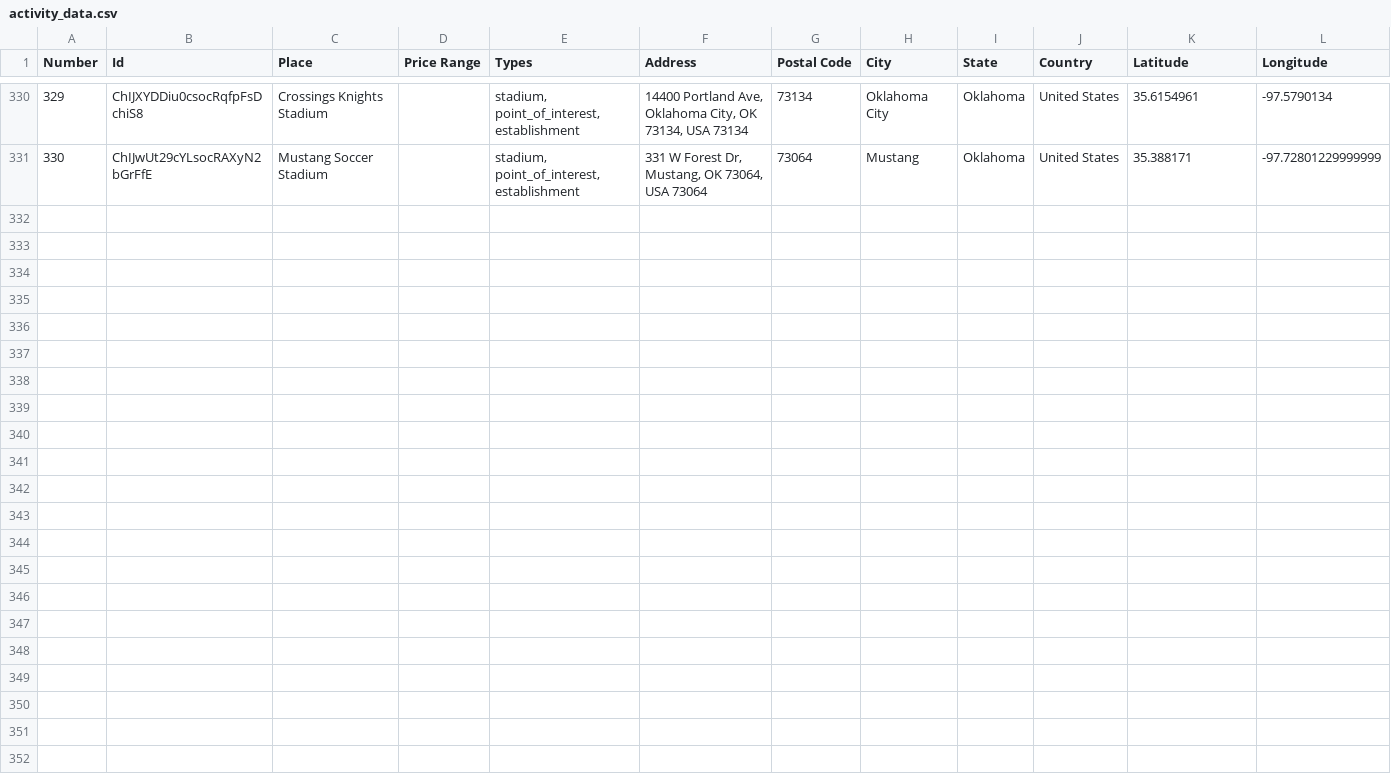
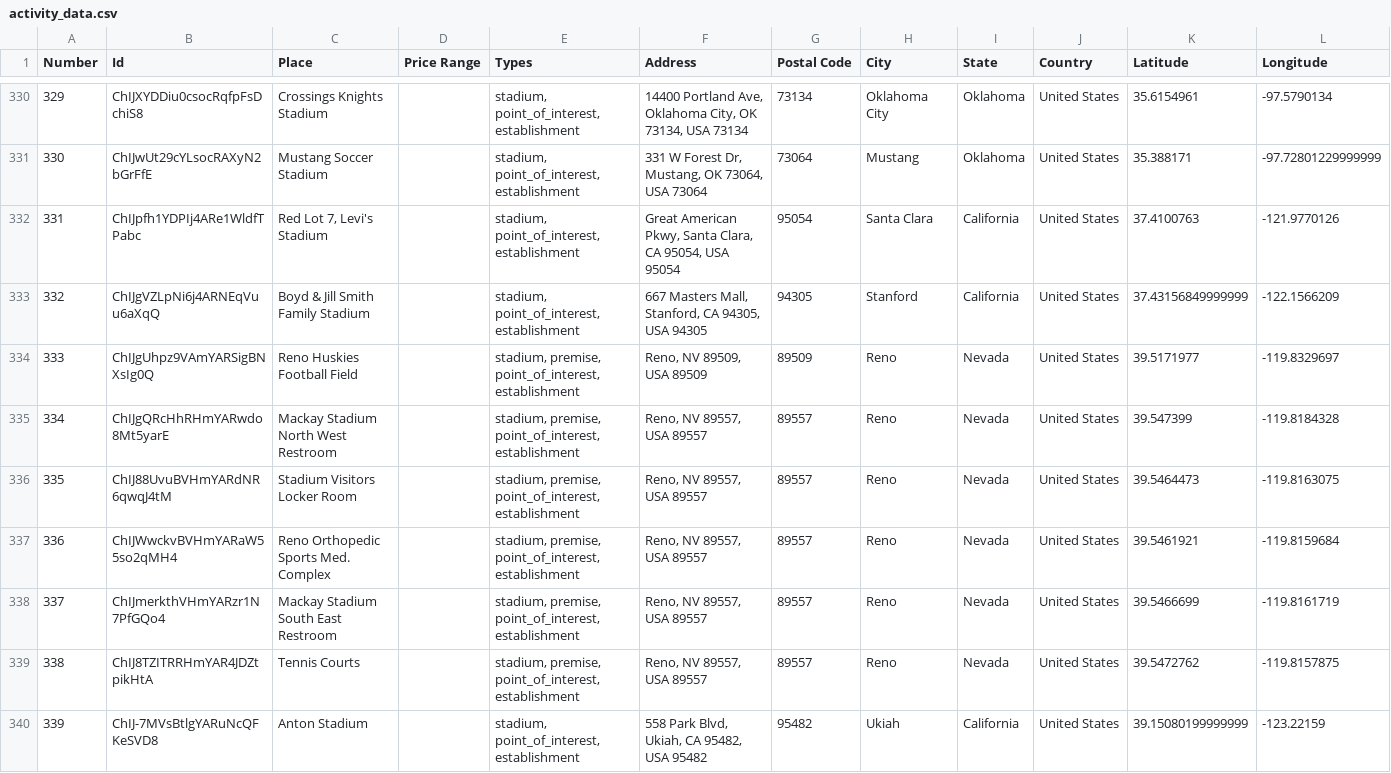
Before and after one commit to ireilly-reilly/JourneyGenius, a CSV file: journey-genius-data-scraping/activity_data.csv, drawn as a sheet; only a part is shown, gaps mark what is left out.

```diff
--- a/journey-genius-data-scraping/activity_data.csv
+++ b/journey-genius-data-scraping/activity_data.csv
@@ -331 +331,10 @@ Number,Id,Place,Price Range,Types,Address,Postal Code,City,State,Country,Latitud
 330,ChIJwUt29cYLsocRAXyN2bGrFfE,Mustang Soccer Stadium,,"stadium, point_of_interest, establishment","331 W Forest Dr, Mustang, OK 73064, USA 73064",73064,Mustang,Oklahoma,United States,35.388171,-97.72801229999999
+331,ChIJpfh1YDPIj4ARe1WldfTPabc,"Red Lot 7, Levi's Stadium",,"stadium, point_of_interest, establishment","Great American Pkwy, Santa Clara, CA 95054, USA 95054",95054,Santa Clara,California,United States,37.4100763,-121.9770126
+332,ChIJgVZLpNi6j4ARNEqVuu6aXqQ,Boyd & Jill Smith Family Stadium,,"stadium, point_of_interest, establishment","667 Masters Mall, Stanford, CA 94305, USA 94305",94305,Stanford,California,United States,37.43156849999999,-122.1566209
+333,ChIJgUhpz9VAmYARSigBNXsIg0Q,Reno Huskies Football Field,,"stadium, premise, point_of_interest, establishment","Reno, NV 89509, USA 89509",89509,Reno,Nevada,United States,39.5171977,-119.8329697
+334,ChIJgQRcHhRHmYARwdo8Mt5yarE,Mackay Stadium North West Restroom,,"stadium, premise, point_of_interest, establishment","Reno, NV 89557, USA 89557",89557,Reno,Nevada,United States,39.547399,-119.8184328
+335,ChIJ88UvuBVHmYARdNR6qwqJ4tM,Stadium Visitors Locker Room,,"stadium, premise, point_of_interest, establishment","Reno, NV 89557, USA 89557",89557,Reno,Nevada,United States,39.5464473,-119.8163075
+336,ChIJWwckvBVHmYARaW55so2qMH4,Reno Orthopedic Sports Med. Complex,,"stadium, premise, point_of_interest, establishment","Reno, NV 89557, USA 89557",89557,Reno,Nevada,United States,39.5461921,-119.8159684
+337,ChIJmerkthVHmYARzr1N7PfGQo4,Mackay Stadium South East Restroom,,"stadium, premise, point_of_interest, establishment","Reno, NV 89557, USA 89557",89557,Reno,Nevada,United States,39.5466699,-119.8161719
+338,ChIJ8TZITRRHmYAR4JDZtpikHtA,Tennis Courts,,"stadium, premise, point_of_interest, establishment","Reno, NV 89557, USA 89557",89557,Reno,Nevada,United States,39.5472762,-119.8157875
+339,ChIJ-7MVsBtlgYARuNcQFKeSVD8,Anton Stadium,,"stadium, point_of_interest, establishment","558 Park Blvd, Ukiah, CA 95482, USA 95482",95482,Ukiah,California,United States,39.15080199999999,-123.22159
```
Also changed, not shown: journey-genius-data-scraping/restaurant_data.csv, 5 other files.
